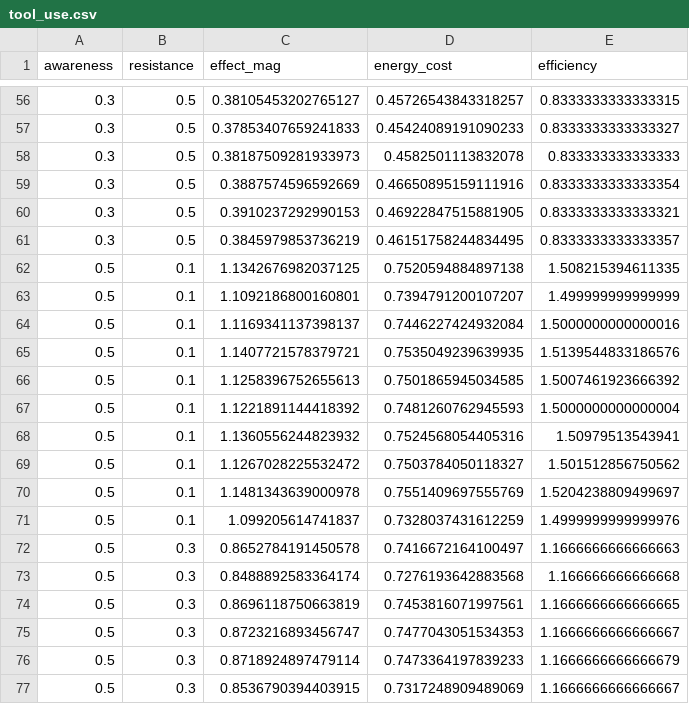
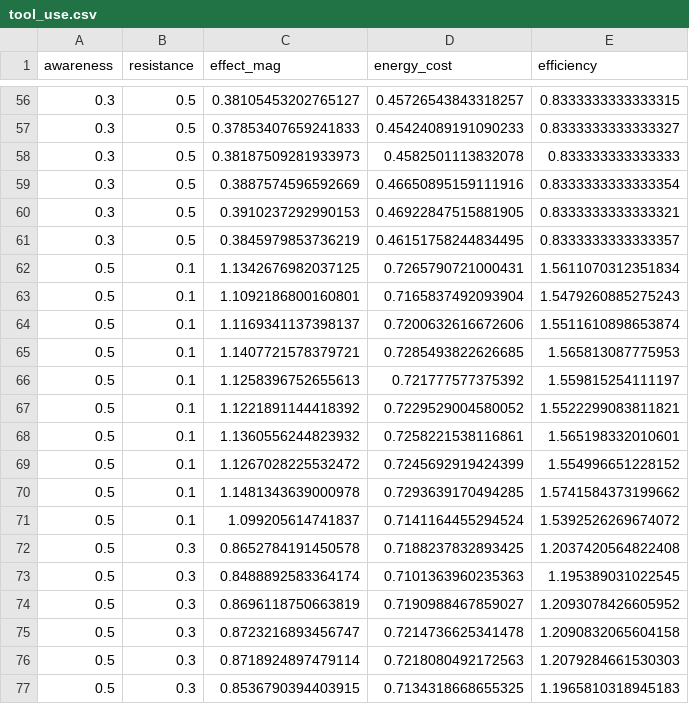
Before and after one commit to UrukuTelal/VNES-Lab, a CSV file: experiments/007_tool_use/metrics/tool_use.csv, drawn as a sheet; only a part is shown, gaps mark what is left out; the diff covers the shown part only.

```diff
--- a/experiments/007_tool_use/metrics/tool_use.csv
+++ b/experiments/007_tool_use/metrics/tool_use.csv
@@ -61,17 +61,17 @@ awareness,resistance,effect_mag,energy_cost,efficiency
 0.3,0.5,0.3845979853736219,0.46151758244834495,0.8333333333333357
-0.5,0.1,1.1342676982037125,0.7520594884897138,1.508215394611335
-0.5,0.1,1.1092186800160801,0.7394791200107207,1.499999999999999
-0.5,0.1,1.1169341137398137,0.7446227424932084,1.5000000000000016
-0.5,0.1,1.1407721578379721,0.7535049239639935,1.5139544833186576
-0.5,0.1,1.1258396752655613,0.7501865945034585,1.5007461923666392
-0.5,0.1,1.1221891144418392,0.7481260762945593,1.5000000000000004
-0.5,0.1,1.1360556244823932,0.7524568054405316,1.50979513543941
-0.5,0.1,1.1267028225532472,0.7503784050118327,1.501512856750562
-0.5,0.1,1.1481343639000978,0.7551409697555769,1.5204238809499697
-0.5,0.1,1.099205614741837,0.7328037431612259,1.4999999999999976
-0.5,0.3,0.8652784191450578,0.7416672164100497,1.1666666666666663
-0.5,0.3,0.8488892583364174,0.7276193642883568,1.166666666666668
-0.5,0.3,0.8696118750663819,0.7453816071997561,1.1666666666666665
-0.5,0.3,0.8723216893456747,0.7477043051534353,1.1666666666666667
-0.5,0.3,0.8718924897479114,0.7473364197839233,1.1666666666666679
-0.5,0.3,0.8536790394403915,0.7317248909489069,1.1666666666666667
+0.5,0.1,1.1342676982037125,0.7265790721000431,1.5611070312351834
+0.5,0.1,1.1092186800160801,0.7165837492093904,1.5479260885275243
+0.5,0.1,1.1169341137398137,0.7200632616672606,1.5511610898653874
+0.5,0.1,1.1407721578379721,0.7285493822626685,1.565813087775953
+0.5,0.1,1.1258396752655613,0.721777577375392,1.559815254111197
+0.5,0.1,1.1221891144418392,0.7229529004580052,1.5522299083811821
+0.5,0.1,1.1360556244823932,0.7258221538116861,1.565198332010601
+0.5,0.1,1.1267028225532472,0.7245692919424399,1.554996651228152
+0.5,0.1,1.1481343639000978,0.7293639170494285,1.5741584373199662
+0.5,0.1,1.099205614741837,0.7141164455294524,1.5392526269674072
+0.5,0.3,0.8652784191450578,0.7188237832893425,1.2037420564822408
+0.5,0.3,0.8488892583364174,0.7101363960235363,1.195389031022545
+0.5,0.3,0.8696118750663819,0.7190988467859027,1.2093078426605952
+0.5,0.3,0.8723216893456747,0.7214736625341478,1.2090832065604158
+0.5,0.3,0.8718924897479114,0.7218080492172563,1.2079284661530303
+0.5,0.3,0.8536790394403915,0.7134318668655325,1.1965810318945183
```
Also changed, not shown: 138 edited cells elsewhere in this file, experiments/001_homeostasis/metrics/homeostasis.csv, experiments/002_navigation/metrics/navigation.csv, 16 other files.
